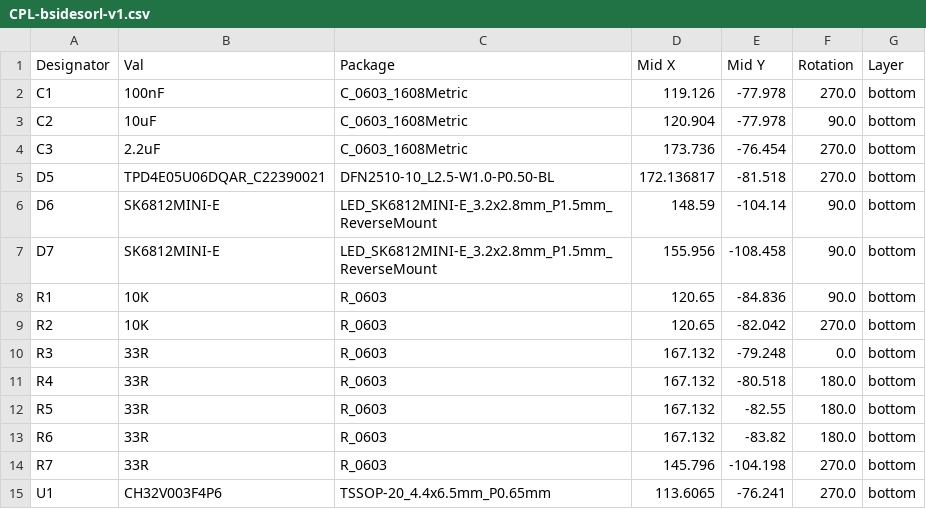
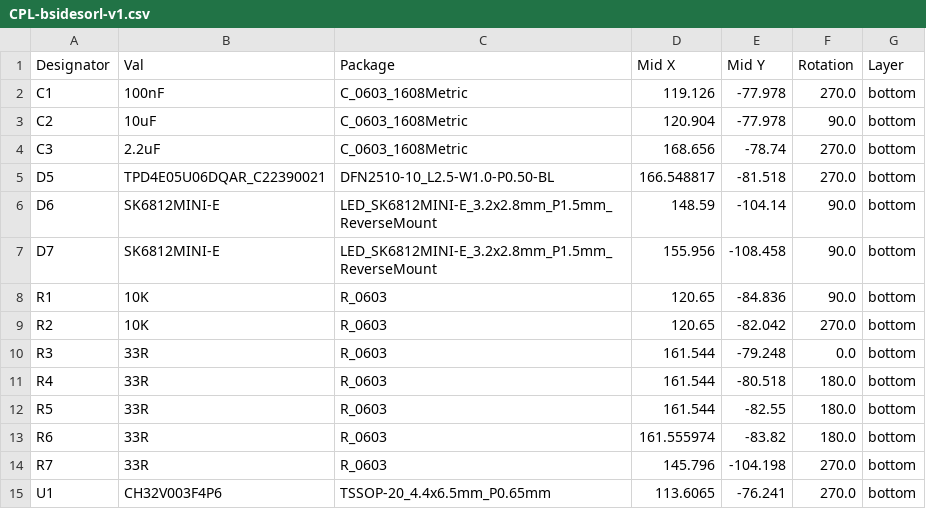
Before and after one commit to bsidesorlando/2026-badge, a CSV file: jlcpcb/production_files/CPL-bsidesorl-v1.csv, drawn as a sheet.

```diff
--- a/jlcpcb/production_files/CPL-bsidesorl-v1.csv
+++ b/jlcpcb/production_files/CPL-bsidesorl-v1.csv
@@ -3,4 +3,4 @@ C1,100nF,C_0603_1608Metric,119.126,-77.978,270.0,bottom
 C2,10uF,C_0603_1608Metric,120.904,-77.978,90.0,bottom
-C3,2.2uF,C_0603_1608Metric,173.736,-76.454,270.0,bottom
-D5,TPD4E05U06DQAR_C22390021,DFN2510-10_L2.5-W1.0-P0.50-BL,172.136817,-81.518,270.0,bottom
+C3,2.2uF,C_0603_1608Metric,168.656,-78.74,270.0,bottom
+D5,TPD4E05U06DQAR_C22390021,DFN2510-10_L2.5-W1.0-P0.50-BL,166.548817,-81.518,270.0,bottom
 D6,SK6812MINI-E,LED_SK6812MINI-E_3.2x2.8mm_P1.5mm_ReverseMount,148.59,-104.14,90.0,bottom
@@ -9,6 +9,6 @@ R1,10K,R_0603,120.65,-84.836,90.0,bottom
 R2,10K,R_0603,120.65,-82.042,270.0,bottom
-R3,33R,R_0603,167.132,-79.248,0.0,bottom
-R4,33R,R_0603,167.132,-80.518,180.0,bottom
-R5,33R,R_0603,167.132,-82.55,180.0,bottom
-R6,33R,R_0603,167.132,-83.82,180.0,bottom
+R3,33R,R_0603,161.544,-79.248,0.0,bottom
+R4,33R,R_0603,161.544,-80.518,180.0,bottom
+R5,33R,R_0603,161.544,-82.55,180.0,bottom
+R6,33R,R_0603,161.555974,-83.82,180.0,bottom
 R7,33R,R_0603,145.796,-104.198,270.0,bottom
```
Also changed, not shown: 17 other files.
